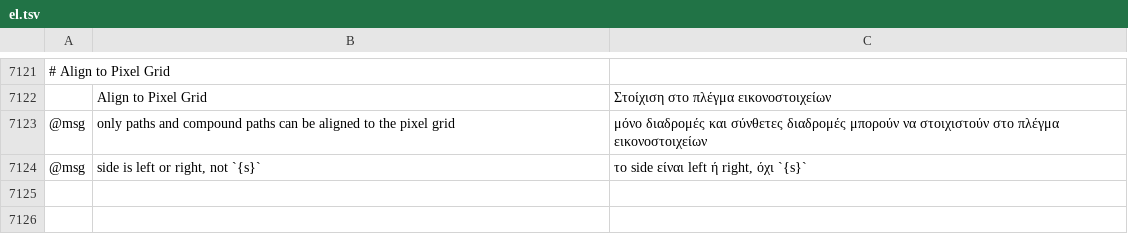
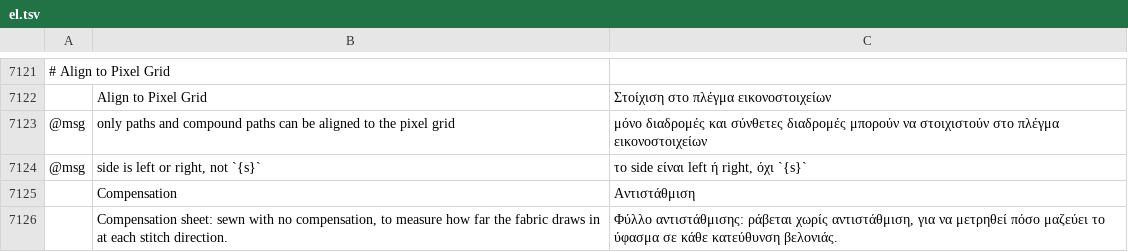
Before and after one commit to KellyMurphy/vectorcraft, a TSV file: crates/ui-egui/src/i18n/el.tsv, drawn as a sheet; only a part is shown, gaps mark what is left out; the diff names each change by its address in the sheet, - before the commit and + after, or states it on an @@ line.

```diff
--- a/crates/ui-egui/src/i18n/el.tsv
+++ b/crates/ui-egui/src/i18n/el.tsv
+row 7125:  | Compensation | Αντιστάθμιση
+row 7126:  | Compensation sheet: sewn with no compensation, to measure how far the fabric draws in at each stitch direction. | Φύλλο αντιστάθμισης: ράβεται χωρίς αντιστάθμιση, για να μετρηθεί πόσο μαζεύει το ύφασμα σε κάθε κατεύθυνση βελονιάς.
```
Also changed, not shown: crates/ui-egui/src/i18n/bg.tsv, crates/ui-egui/src/i18n/fr.tsv, 29 other files.
